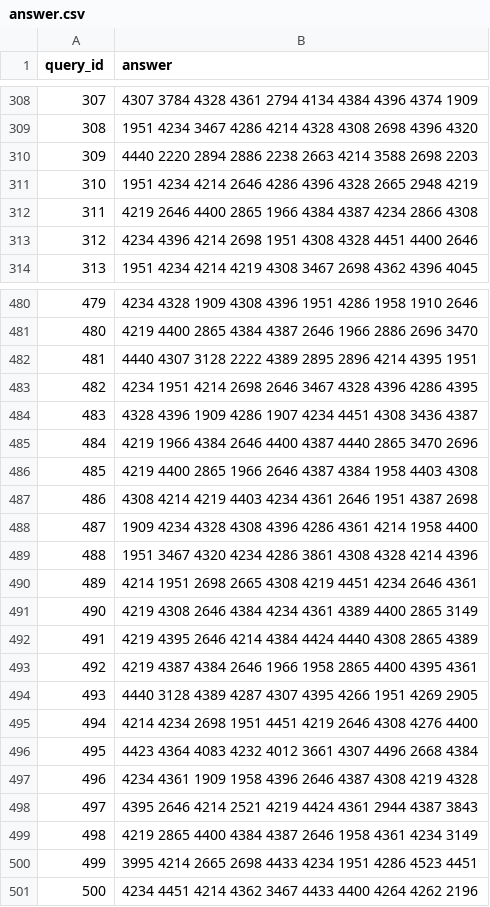
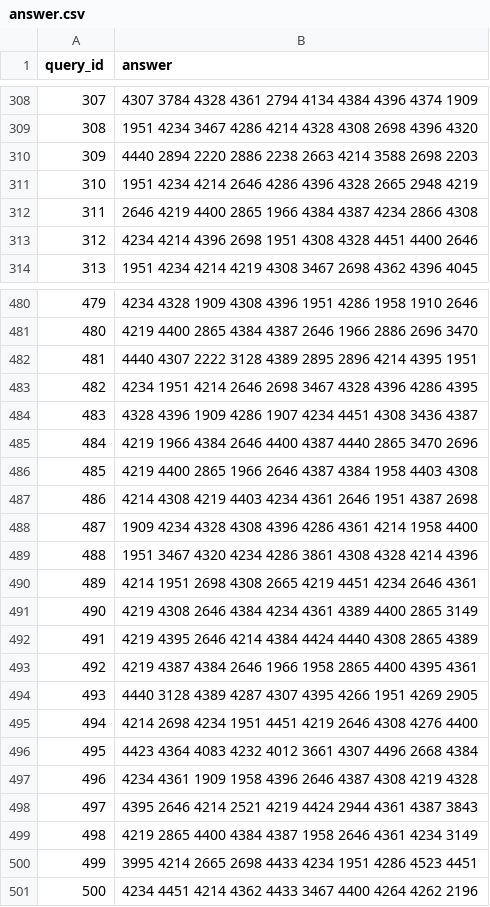
Before and after one commit to DmitryS-01/avitoDSbootcampSorochan, a CSV file: outputs/answer.csv, drawn as a sheet; only a part is shown, gaps mark what is left out; the diff covers the shown part only.

```diff
--- a/outputs/answer.csv
+++ b/outputs/answer.csv
@@ -309,6 +309,6 @@ query_id,answer
 308,1951 4234 3467 4286 4214 4328 4308 2698 4396 4320
-309,4440 2220 2894 2886 2238 2663 4214 3588 2698 2203
+309,4440 2894 2220 2886 2238 2663 4214 3588 2698 2203
 310,1951 4234 4214 2646 4286 4396 4328 2665 2948 4219
-311,4219 2646 4400 2865 1966 4384 4387 4234 2866 4308
-312,4234 4396 4214 2698 1951 4308 4328 4451 4400 2646
+311,2646 4219 4400 2865 1966 4384 4387 4234 2866 4308
+312,4234 4214 4396 2698 1951 4308 4328 4451 4400 2646
 313,1951 4234 4214 4219 4308 3467 2698 4362 4396 4045
@@ -481,4 +481,4 @@ query_id,answer
 480,4219 4400 2865 4384 4387 2646 1966 2886 2696 3470
-481,4440 4307 3128 2222 4389 2895 2896 4214 4395 1951
-482,4234 1951 4214 2698 2646 3467 4328 4396 4286 4395
+481,4440 4307 2222 3128 4389 2895 2896 4214 4395 1951
+482,4234 1951 4214 2646 2698 3467 4328 4396 4286 4395
 483,4328 4396 1909 4286 1907 4234 4451 4308 3436 4387
@@ -486,6 +486,6 @@ query_id,answer
 485,4219 4400 2865 1966 2646 4387 4384 1958 4403 4308
-486,4308 4214 4219 4403 4234 4361 2646 1951 4387 2698
+486,4214 4308 4219 4403 4234 4361 2646 1951 4387 2698
 487,1909 4234 4328 4308 4396 4286 4361 4214 1958 4400
 488,1951 3467 4320 4234 4286 3861 4308 4328 4214 4396
-489,4214 1951 2698 2665 4308 4219 4451 4234 2646 4361
+489,4214 1951 2698 4308 2665 4219 4451 4234 2646 4361
 490,4219 4308 2646 4384 4234 4361 4389 4400 2865 3149
@@ -494,8 +494,8 @@ query_id,answer
 493,4440 3128 4389 4287 4307 4395 4266 1951 4269 2905
-494,4214 4234 2698 1951 4451 4219 2646 4308 4276 4400
+494,4214 2698 4234 1951 4451 4219 2646 4308 4276 4400
 495,4423 4364 4083 4232 4012 3661 4307 4496 2668 4384
 496,4234 4361 1909 1958 4396 2646 4387 4308 4219 4328
-497,4395 2646 4214 2521 4219 4424 4361 2944 4387 3843
-498,4219 2865 4400 4384 4387 2646 1958 4361 4234 3149
+497,4395 2646 4214 2521 4219 4424 2944 4361 4387 3843
+498,4219 2865 4400 4384 4387 1958 2646 4361 4234 3149
 499,3995 4214 2665 2698 4433 4234 1951 4286 4523 4451
-500,4234 4451 4214 4362 3467 4433 4400 4264 4262 2196
+500,4234 4451 4214 4362 4433 3467 4400 4264 4262 2196
```
Also changed, not shown: 74 edited cells elsewhere in this file, 15 other files.
